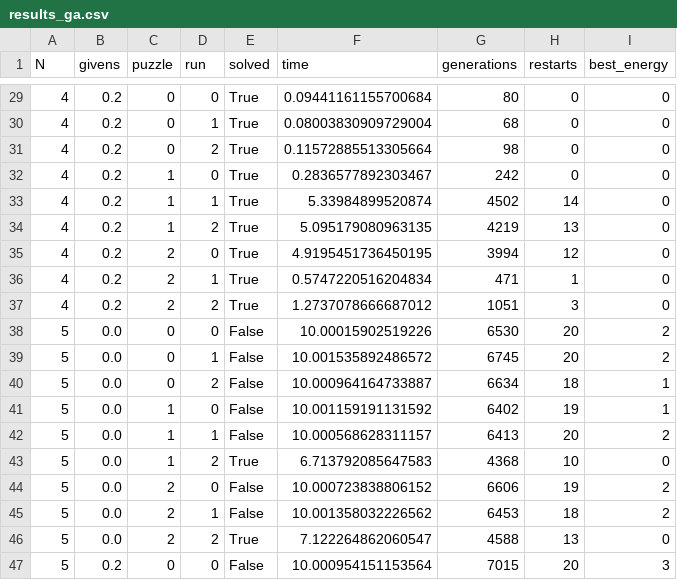
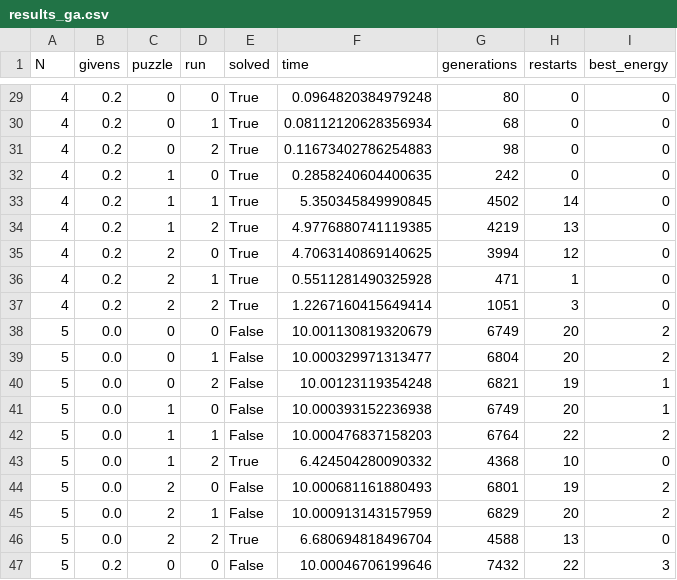
Before and after one commit to WafaaBajjouk/Foundation_AI_assignments, a CSV file: genetic_algorithm/results_ga.csv, drawn as a sheet; only a part is shown, gaps mark what is left out; the diff covers the shown part only.

```diff
--- a/genetic_algorithm/results_ga.csv
+++ b/genetic_algorithm/results_ga.csv
@@ -29,19 +29,19 @@ N,givens,puzzle,run,solved,time,generations,restarts,best_energy
-4,0.2,0,0,True,0.09441161155700684,80,0,0
-4,0.2,0,1,True,0.08003830909729004,68,0,0
-4,0.2,0,2,True,0.11572885513305664,98,0,0
-4,0.2,1,0,True,0.2836577892303467,242,0,0
-4,0.2,1,1,True,5.33984899520874,4502,14,0
-4,0.2,1,2,True,5.095179080963135,4219,13,0
-4,0.2,2,0,True,4.9195451736450195,3994,12,0
-4,0.2,2,1,True,0.5747220516204834,471,1,0
-4,0.2,2,2,True,1.2737078666687012,1051,3,0
-5,0.0,0,0,False,10.00015902519226,6530,20,2
-5,0.0,0,1,False,10.001535892486572,6745,20,2
-5,0.0,0,2,False,10.000964164733887,6634,18,1
-5,0.0,1,0,False,10.001159191131592,6402,19,1
-5,0.0,1,1,False,10.000568628311157,6413,20,2
-5,0.0,1,2,True,6.713792085647583,4368,10,0
-5,0.0,2,0,False,10.000723838806152,6606,19,2
-5,0.0,2,1,False,10.001358032226562,6453,18,2
-5,0.0,2,2,True,7.122264862060547,4588,13,0
-5,0.2,0,0,False,10.000954151153564,7015,20,3
+4,0.2,0,0,True,0.0964820384979248,80,0,0
+4,0.2,0,1,True,0.08112120628356934,68,0,0
+4,0.2,0,2,True,0.11673402786254883,98,0,0
+4,0.2,1,0,True,0.2858240604400635,242,0,0
+4,0.2,1,1,True,5.350345849990845,4502,14,0
+4,0.2,1,2,True,4.9776880741119385,4219,13,0
+4,0.2,2,0,True,4.7063140869140625,3994,12,0
+4,0.2,2,1,True,0.5511281490325928,471,1,0
+4,0.2,2,2,True,1.2267160415649414,1051,3,0
+5,0.0,0,0,False,10.001130819320679,6749,20,2
+5,0.0,0,1,False,10.000329971313477,6804,20,2
+5,0.0,0,2,False,10.00123119354248,6821,19,1
+5,0.0,1,0,False,10.000393152236938,6749,20,1
+5,0.0,1,1,False,10.000476837158203,6764,22,2
+5,0.0,1,2,True,6.424504280090332,4368,10,0
+5,0.0,2,0,False,10.000681161880493,6801,19,2
+5,0.0,2,1,False,10.000913143157959,6829,20,2
+5,0.0,2,2,True,6.680694818496704,4588,13,0
+5,0.2,0,0,False,10.00046706199646,7432,22,3
```
Also changed, not shown: 124 edited cells elsewhere in this file.
